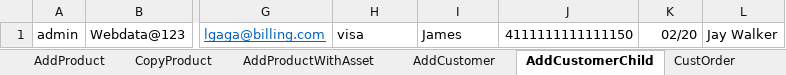
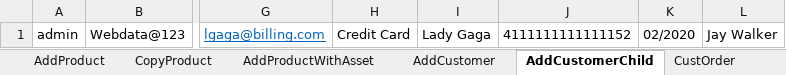
Before and after one commit to indianashu/WDAutomation, an Excel workbook: Webdata_TestData.xlsx, sheet AddCustomerChild, drawn as a sheet; only a part is shown, gaps mark what is left out; values as stored, in another font and other column widths than the file's, no borders; the diff names each change by its address in the sheet, - before the commit and + after, or states it on an @@ line.

Commit message:
Module: customerTest passed successfully.

```diff
--- a/Webdata_TestData.xlsx (sheet AddCustomerChild)
+++ b/Webdata_TestData.xlsx (sheet AddCustomerChild)
-H1: visa
+H1: Credit Card
-I1: James
+I1: Lady Gaga
-J1: 4111111111111150
+J1: 4111111111111152
-K1: 02/20
+K1: 02/2020
```
Also changed, not shown: sheet Discount, sheet AddCustomer, 9 other files.
